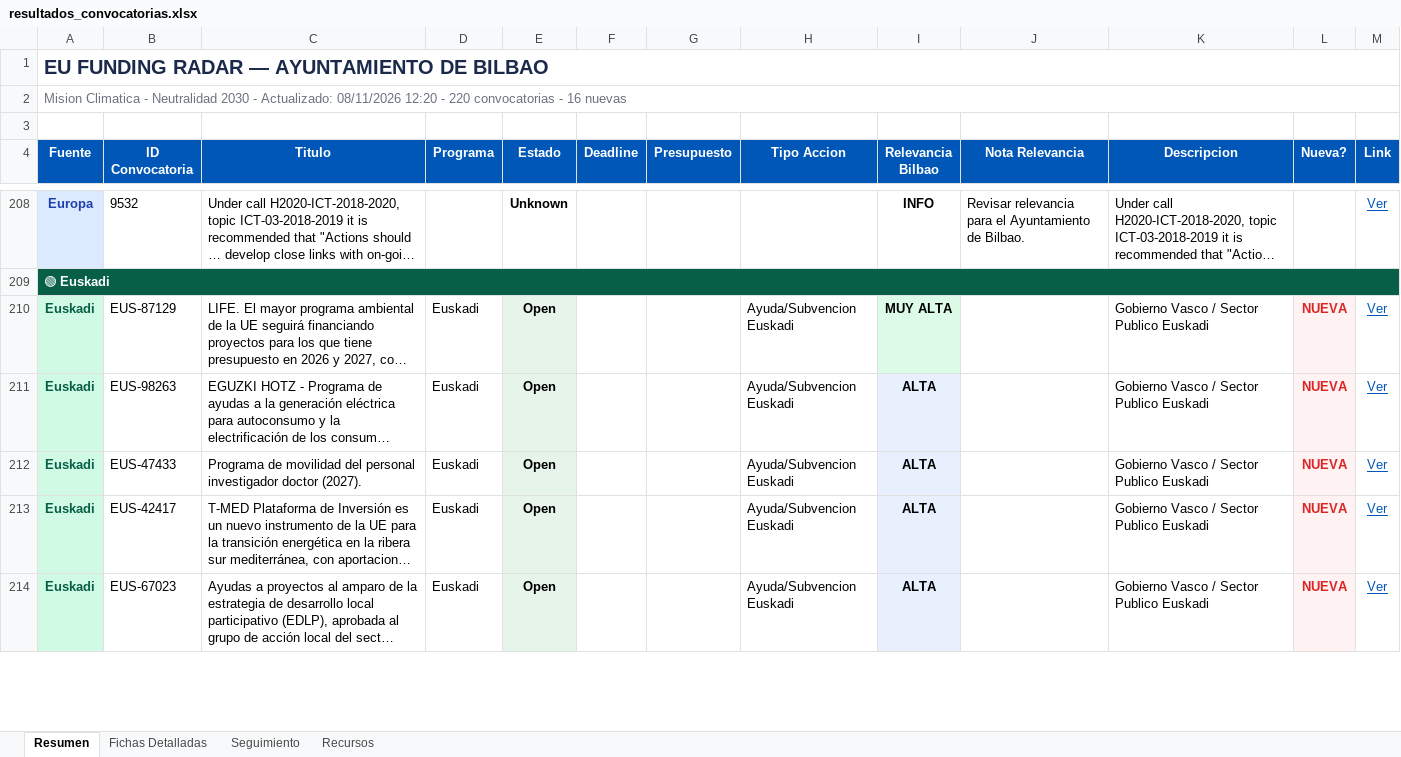
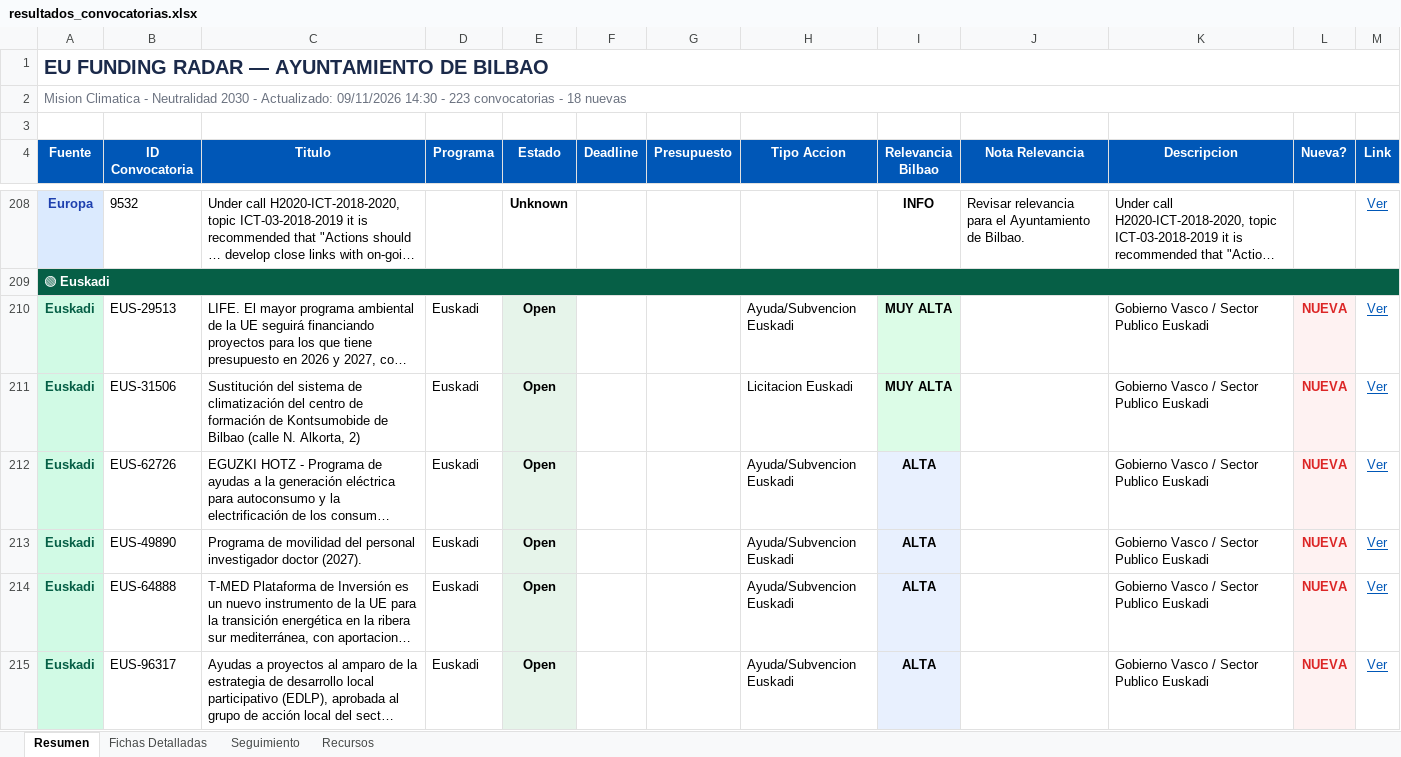
Before and after one commit to haguirre-lab/eu-funding-radar, an Excel workbook: docs/resultados_convocatorias.xlsx, sheet Resumen, drawn as a sheet; only a part is shown, gaps mark what is left out; long unchanged cells end in …; values as stored, in another font and other column widths than the file's, no borders; addresses are those after the commit; the diff covers the shown part only; the diff names each change by its address in the sheet, - before the commit and + after, or states it on an @@ line.

```diff
--- a/docs/resultados_convocatorias.xlsx (sheet Resumen)
+++ b/docs/resultados_convocatorias.xlsx (sheet Resumen)
-A2 (Fuente): …- Actualizado: 08/11/2026 12:20 - 220 convocatorias - 16 nuevas
+A2 (Fuente): …- Actualizado: 09/11/2026 14:30 - 223 convocatorias - 18 nuevas
-B210 (ID Convocatoria): EUS-87129
+B210 (ID Convocatoria): EUS-29513
+row 211: Euskadi | EUS-31506 | Sustitución del sistema de climatización del centro de formación de Kontsumobide de Bilbao (calle N. Alkorta, 2) | Euskadi | Open |  |  | Licitacion Euskadi | MUY ALTA |  | Gobierno Vasco / Sector Publico Euskadi | NUEVA | Ver
-B212 (ID Convocatoria): EUS-98263
+B212 (ID Convocatoria): EUS-62726
-B213 (ID Convocatoria): EUS-47433
+B213 (ID Convocatoria): EUS-49890
-B214 (ID Convocatoria): EUS-42417
+B214 (ID Convocatoria): EUS-64888
-B215 (ID Convocatoria): EUS-67023
+B215 (ID Convocatoria): EUS-96317
```
Also changed, not shown: 5 added rows, 3 removed rows, 3 moved rows, 18 edited cells and cell formats elsewhere in this sheet, sheet Fichas Detalladas, sheet Seguimiento, 3 other files.
